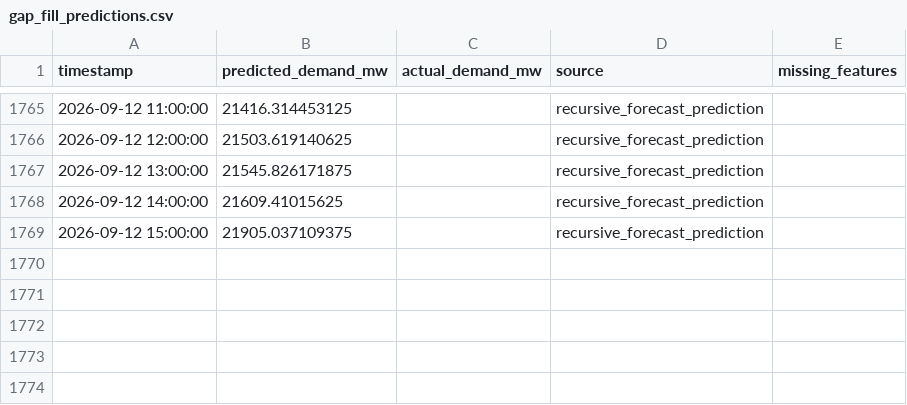
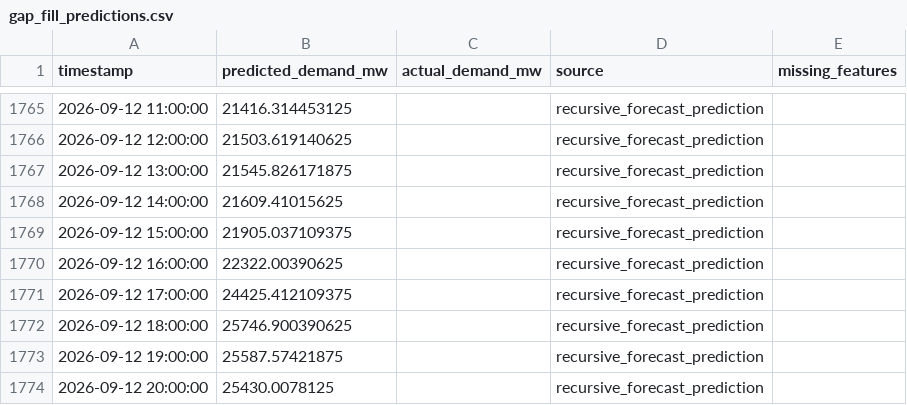
Before and after one commit to Thilokya03/Smart-Grid-Forecaster-Predictive-Modeling-of-Hourly-National-Grid-Power-Load-, a CSV file: artifacts/fast_predictions/gap_fill_predictions.csv, drawn as a sheet; only a part is shown, gaps mark what is left out.

```diff
--- a/artifacts/fast_predictions/gap_fill_predictions.csv
+++ b/artifacts/fast_predictions/gap_fill_predictions.csv
@@ -1769 +1769,6 @@ timestamp,predicted_demand_mw,actual_demand_mw,source,missing_features
 2026-09-12 15:00:00,21905.037109375,,recursive_forecast_prediction,
+2026-09-12 16:00:00,22322.00390625,,recursive_forecast_prediction,
+2026-09-12 17:00:00,24425.412109375,,recursive_forecast_prediction,
+2026-09-12 18:00:00,25746.900390625,,recursive_forecast_prediction,
+2026-09-12 19:00:00,25587.57421875,,recursive_forecast_prediction,
+2026-09-12 20:00:00,25430.0078125,,recursive_forecast_prediction,
```
Also changed, not shown: artifacts/fast_predictions/current_forecast.csv, artifacts/fast_predictions/detailed_weighted_24h_forecast.csv, 10 other files.
